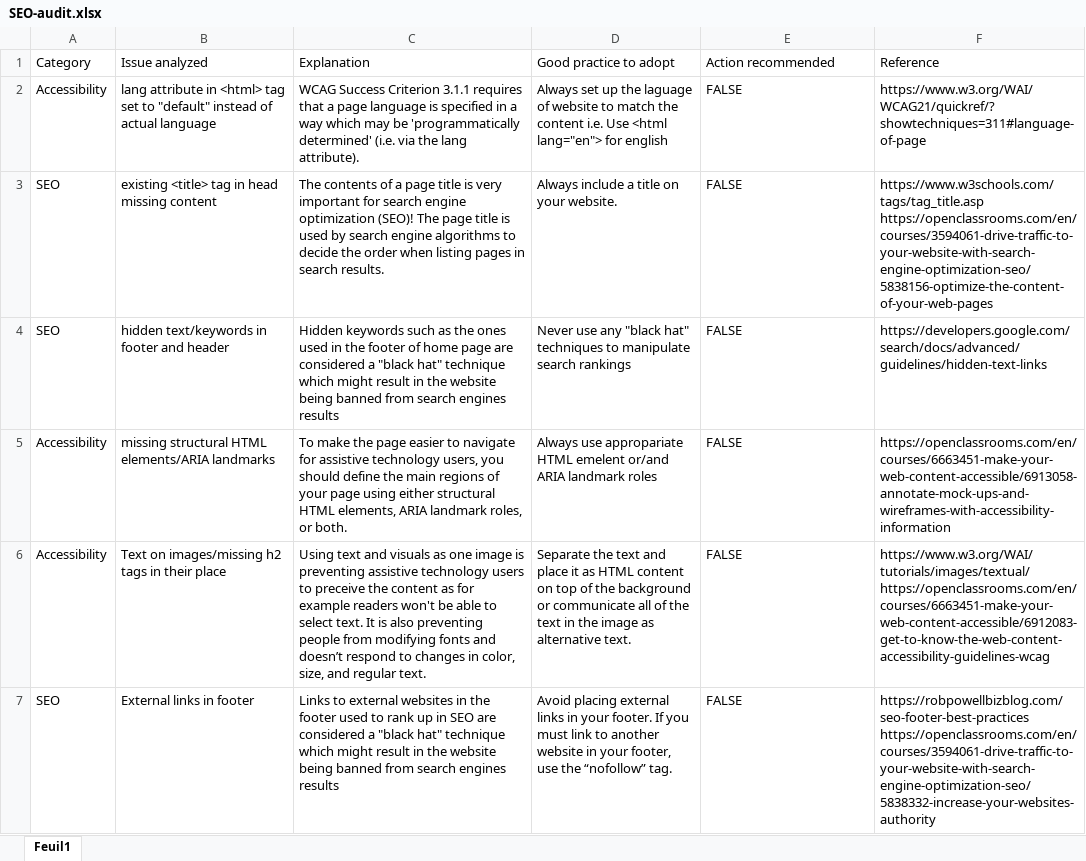
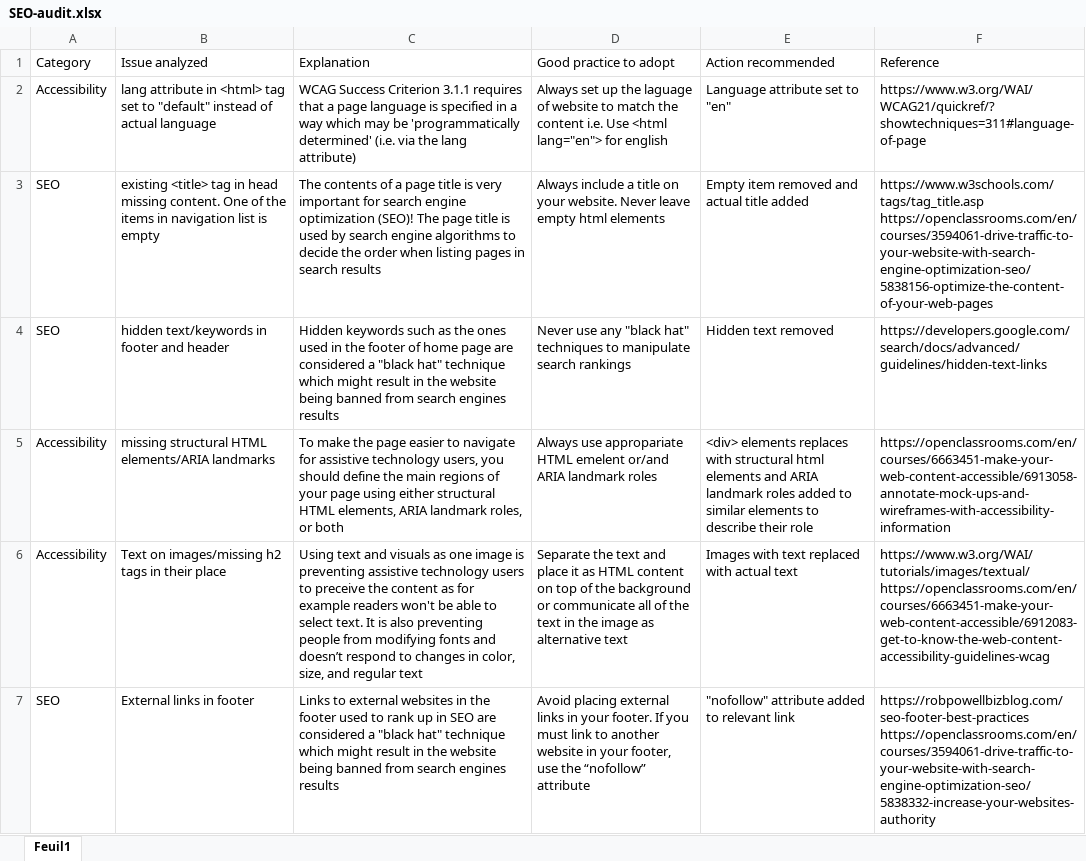
Before and after one commit to pdst101/GoMike, an Excel workbook: SEO-audit.xlsx, sheet Feuil1, drawn as a sheet; only a part is shown; values as stored, in another font and other column widths than the file's, no cell formats; the diff covers the shown part only; the diff names each change by its address in the sheet, - before the commit and + after, or states it on an @@ line.

```diff
--- a/SEO-audit.xlsx (sheet Feuil1)
+++ b/SEO-audit.xlsx (sheet Feuil1)
-C2 (Explanation): …the lang attribute).
+C2 (Explanation): …the lang attribute)
-E2 (Action recommended): FALSE
+E2 (Action recommended): Language attribute set to "en"
-B3 (Issue analyzed): …head missing content
+B3 (Issue analyzed): …head missing content. One of the items in navigation list is empty
-C3 (Explanation): …in search results.
+C3 (Explanation): …in search results
-D3 (Good practice to adopt): …your website.
+D3 (Good practice to adopt): …your website. Never leave empty html elements
-E3 (Action recommended): FALSE
+E3 (Action recommended): Empty item removed and actual title added
-E4 (Action recommended): FALSE
+E4 (Action recommended): Hidden text removed
-C5 (Explanation): …roles, or both.
+C5 (Explanation): …roles, or both
-E5 (Action recommended): FALSE
+E5 (Action recommended): <div> elements replaces with structural html elements and ARIA landmark roles added to similar elements to describe their role
-C6 (Explanation): …and regular text.
+C6 (Explanation): …and regular text
-D6 (Good practice to adopt): …as alternative text.
+D6 (Good practice to adopt): …as alternative text
-E6 (Action recommended): FALSE
+E6 (Action recommended): Images with text replaced with actual text
-D7 (Good practice to adopt): …the “nofollow” tag.
+D7 (Good practice to adopt): …the “nofollow” attribute
-E7 (Action recommended): FALSE
+E7 (Action recommended): "nofollow" attribute added to relevant link
```
Also changed, not shown: 1 added row and 32 edited cells elsewhere in this sheet, cell formats, 14 other files.
